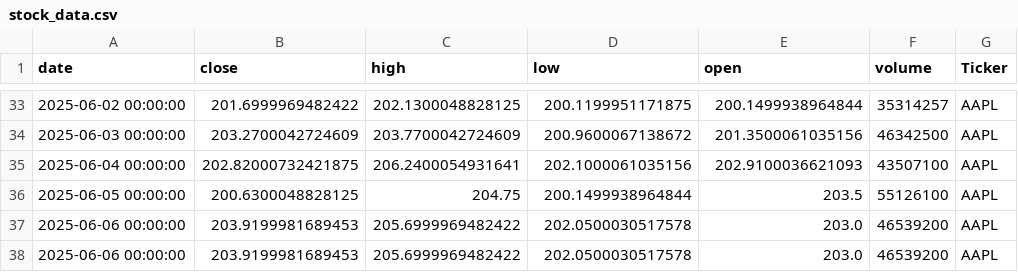
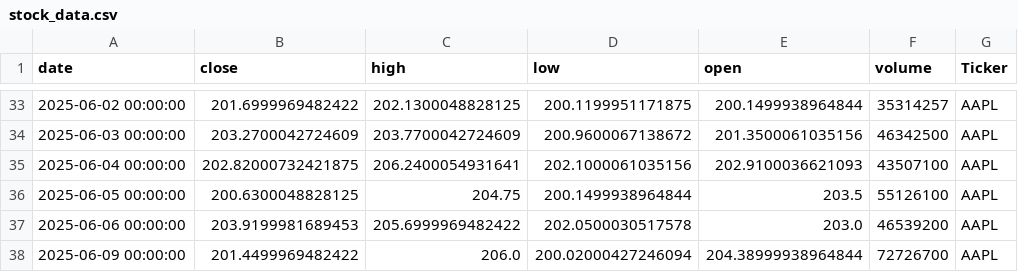
Before and after one commit to dhruvesh131199/testing_action_workflow, a CSV file: stock_data.csv, drawn as a sheet; only a part is shown, gaps mark what is left out; removed rows and columns are numbered as before the commit, all else as after; the diff names each change by its address in the sheet, - before the commit and + after, or states it on an @@ line.

```diff
--- a/stock_data.csv
+++ b/stock_data.csv
-row 38: 2025-06-06 00:00:00 | 203.9199981689453 | 205.6999969482422 | 202.0500030517578 | 203.0 | 46539200 | AAPL
+row 38: 2025-06-09 00:00:00 | 201.4499969482422 | 206.0 | 200.02000427246094 | 204.38999938964844 | 72726700 | AAPL
```
Also changed, not shown: 1 other file.
